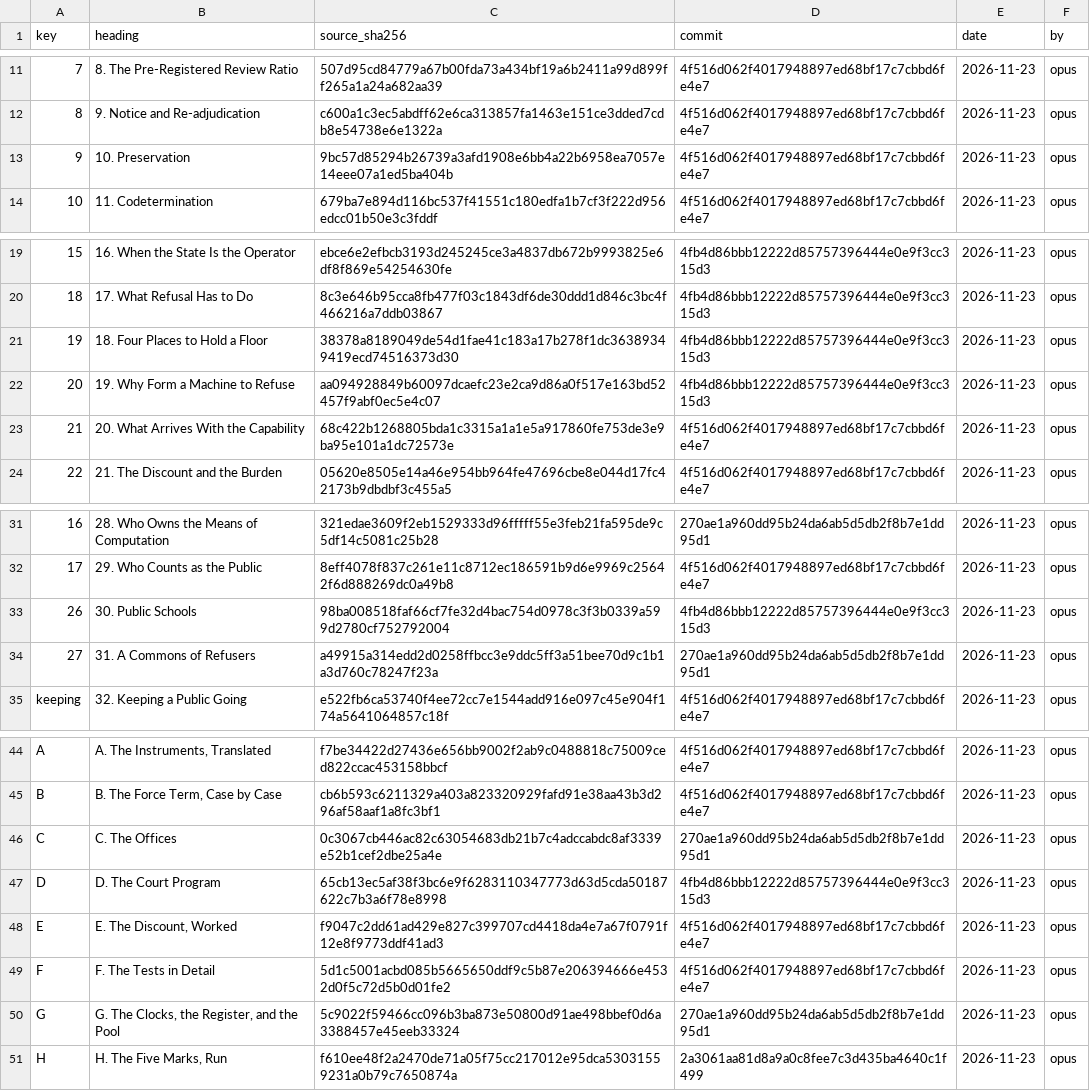
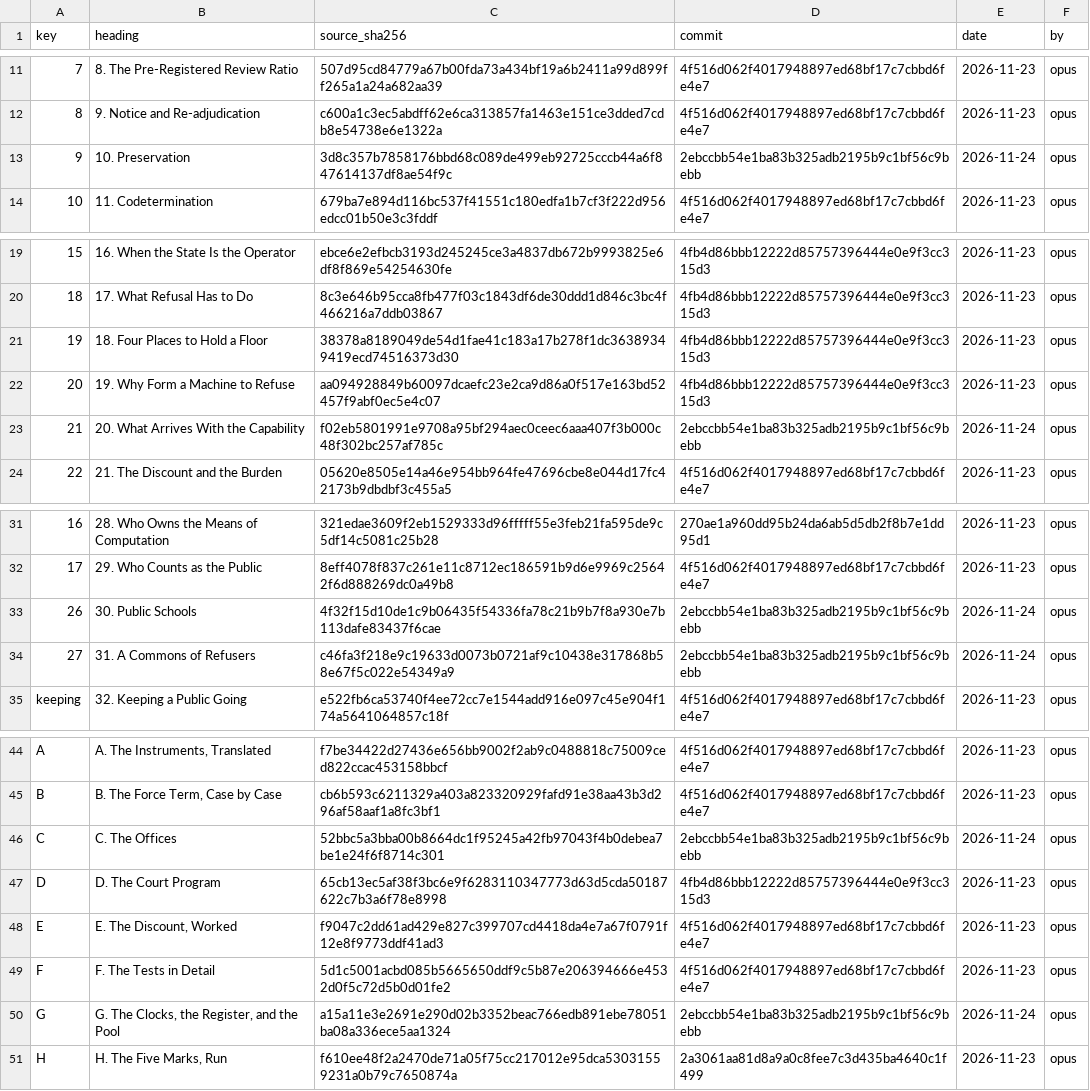
Before and after one commit to iterabloom/antifascist.intelligence, a TSV file: finishing/distillation.tsv, drawn as a sheet; only a part is shown, gaps mark what is left out; the diff names each change by its address in the sheet, - before the commit and + after, or states it on an @@ line.

Commit message:
Whole-book proof of 2026-11-24 rebuilt in place, 543 pages, footer 11/820, built from 2ebccbb5, carrying D-1268 to D-1271; D-1272: six stale distillation entries read by an Opus writer, three changed (chapters 10 and 30, Appendix G) and checked by a second Opus agent, three recorded unchanged (chapters 20 and 31, Appendix C); STATE lead rotated and one open item reworded; README page count updated
Signed-off-by: jgstern-agent <josh-agent@iterabloom.com>

```diff
--- a/finishing/distillation.tsv
+++ b/finishing/distillation.tsv
-C13 (source_sha256): 9bc57d85294b26739a3afd1908e6bb4a22b6958ea7057e14eee07a1ed5ba404b
+C13 (source_sha256): 3d8c357b7858176bbd68c089de499eb92725cccb44a6f847614137df8ae54f9c
-D13 (commit): 4f516d062f4017948897ed68bf17c7cbbd6fe4e7
+D13 (commit): 2ebccbb54e1ba83b325adb2195b9c1bf56c9bebb
-E13 (date): 2026-11-23
+E13 (date): 2026-11-24
-C23 (source_sha256): 68c422b1268805bda1c3315a1a1e5a917860fe753de3e9ba95e101a1dc72573e
+C23 (source_sha256): f02eb5801991e9708a95bf294aec0ceec6aaa407f3b000c48f302bc257af785c
-D23 (commit): 4f516d062f4017948897ed68bf17c7cbbd6fe4e7
+D23 (commit): 2ebccbb54e1ba83b325adb2195b9c1bf56c9bebb
-E23 (date): 2026-11-23
+E23 (date): 2026-11-24
-C33 (source_sha256): 98ba008518faf66cf7fe32d4bac754d0978c3f3b0339a599d2780cf752792004
+C33 (source_sha256): 4f32f15d10de1c9b06435f54336fa78c21b9b7f8a930e7b113dafe83437f6cae
-D33 (commit): 4fb4d86bbb12222d85757396444e0e9f3cc315d3
+D33 (commit): 2ebccbb54e1ba83b325adb2195b9c1bf56c9bebb
-E33:E34 (date): 2026-11-23
+E33:E34 (date): 2026-11-24
-C34 (source_sha256): a49915a314edd2d0258ffbcc3e9ddc5ff3a51bee70d9c1b1a3d760c78247f23a
+C34 (source_sha256): c46fa3f218e9c19633d0073b0721af9c10438e317868b58e67f5c022e54349a9
-D34 (commit): 270ae1a960dd95b24da6ab5d5db2f8b7e1dd95d1
+D34 (commit): 2ebccbb54e1ba83b325adb2195b9c1bf56c9bebb
-C46 (source_sha256): 0c3067cb446ac82c63054683db21b7c4adccabdc8af3339e52b1cef2dbe25a4e
+C46 (source_sha256): 52bbc5a3bba00b8664dc1f95245a42fb97043f4b0debea7be1e24f6f8714c301
-D46 (commit): 270ae1a960dd95b24da6ab5d5db2f8b7e1dd95d1
+D46 (commit): 2ebccbb54e1ba83b325adb2195b9c1bf56c9bebb
-E46 (date): 2026-11-23
+E46 (date): 2026-11-24
-C50 (source_sha256): 5c9022f59466cc096b3ba873e50800d91ae498bbef0d6a3388457e45eeb33324
+C50 (source_sha256): a15a11e3e2691e290d02b3352beac766edb891ebe78051ba08a336ece5aa1324
-D50 (commit): 270ae1a960dd95b24da6ab5d5db2f8b7e1dd95d1
+D50 (commit): 2ebccbb54e1ba83b325adb2195b9c1bf56c9bebb
-E50 (date): 2026-11-23
+E50 (date): 2026-11-24
```
Also changed, not shown: 7 other files.
